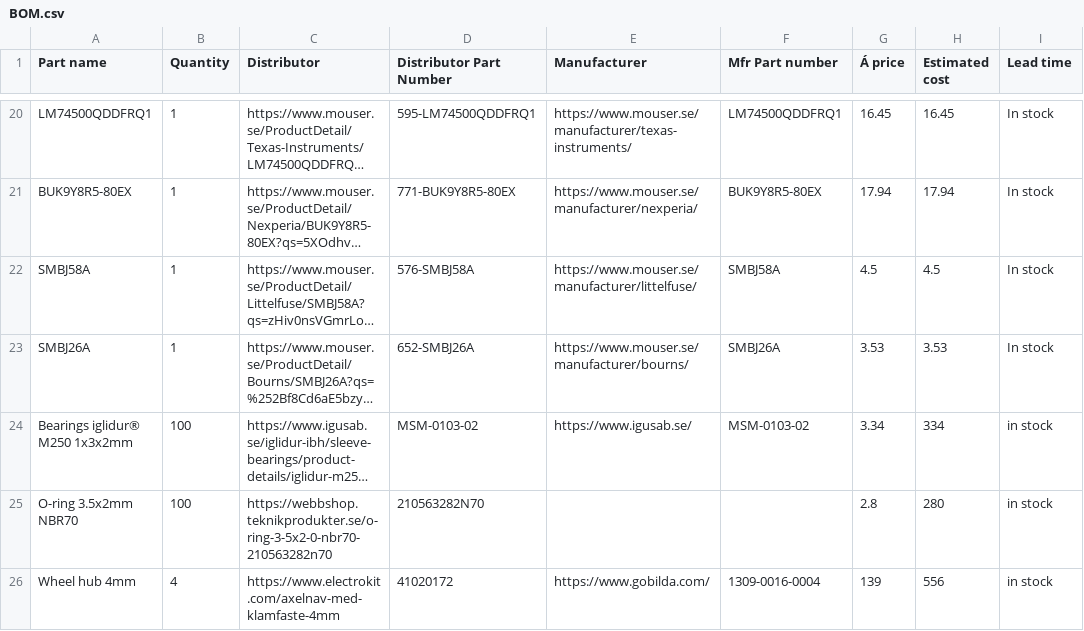
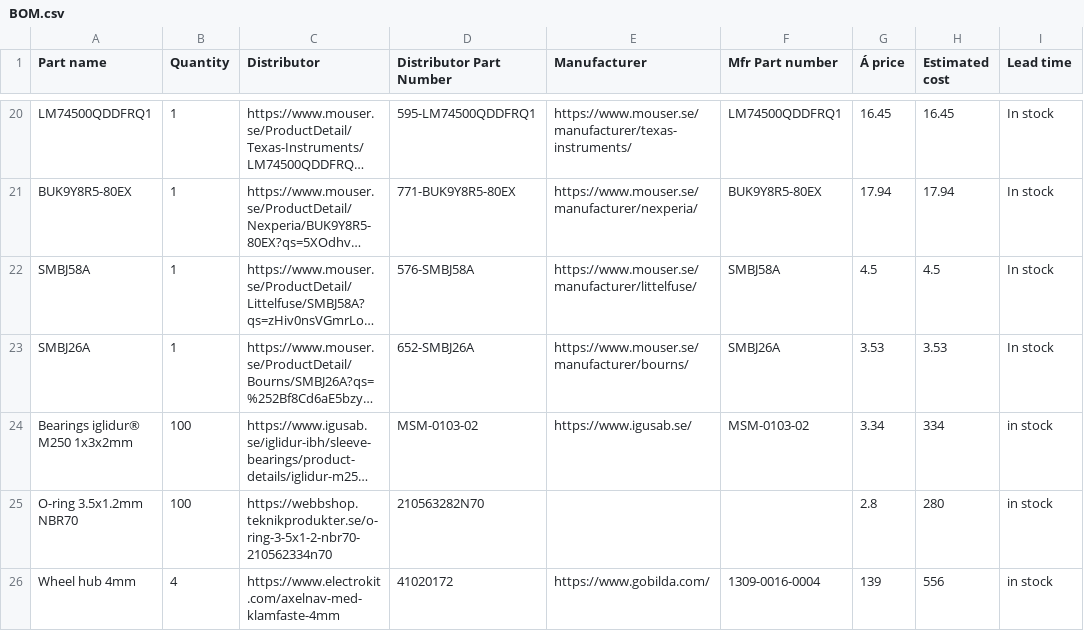
Before and after one commit to DVA490-474-Project-Course/SSL-Hardware-Development, a CSV file: BOM/BOM.csv, drawn as a sheet; only a part is shown, gaps mark what is left out; long unchanged cells end in …; the diff names each change by its address in the sheet, - before the commit and + after, or states it on an @@ line.

Commit message:
Changed the O-ring size in the bom

```diff
--- a/BOM/BOM.csv
+++ b/BOM/BOM.csv
-A25 (Part name): O-ring 3.5x2mm NBR70
+A25 (Part name): O-ring 3.5x1.2mm NBR70
-C25 (Distributor): https://webbshop.teknikprodukter.se/o-ring-3-5x2-0-nbr70-210563282n70
+C25 (Distributor): https://webbshop.teknikprodukter.se/o-ring-3-5x1-2-nbr70-210562334n70
```
